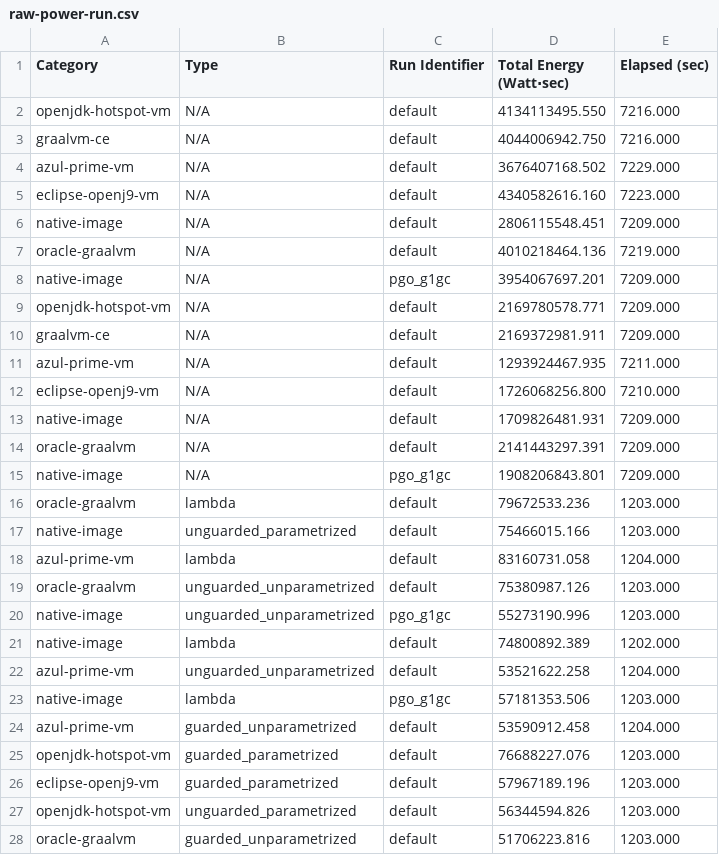
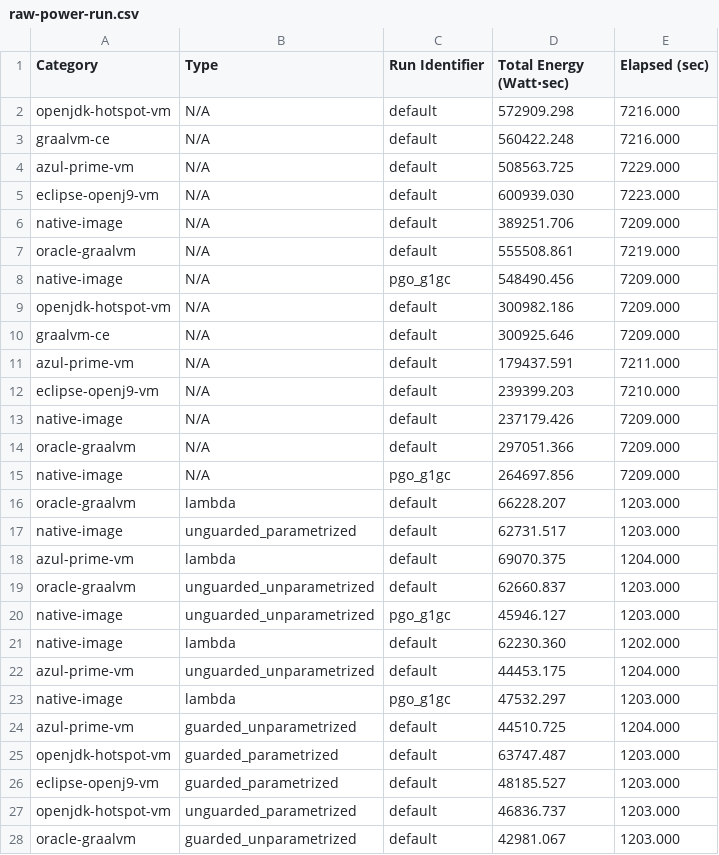
Before and after one commit to ionutbalosin/jvm-energy-consumption, a CSV file: results-reporting/results/jdk-21/x86_64/linux/summary-reports/raw-power-run.csv, drawn as a sheet; only a part is shown; the diff covers the shown part only; the diff names each change by its address in the sheet, - before the commit and + after, or states it on an @@ line.

```diff
--- a/results-reporting/results/jdk-21/x86_64/linux/summary-reports/raw-power-run.csv
+++ b/results-reporting/results/jdk-21/x86_64/linux/summary-reports/raw-power-run.csv
-D2 (Total Energy (Watt⋅sec)): 4134113495.550
+D2 (Total Energy (Watt⋅sec)): 572909.298
-D3 (Total Energy (Watt⋅sec)): 4044006942.750
+D3 (Total Energy (Watt⋅sec)): 560422.248
-D4 (Total Energy (Watt⋅sec)): 3676407168.502
+D4 (Total Energy (Watt⋅sec)): 508563.725
-D5 (Total Energy (Watt⋅sec)): 4340582616.160
+D5 (Total Energy (Watt⋅sec)): 600939.030
-D6 (Total Energy (Watt⋅sec)): 2806115548.451
+D6 (Total Energy (Watt⋅sec)): 389251.706
-D7 (Total Energy (Watt⋅sec)): 4010218464.136
+D7 (Total Energy (Watt⋅sec)): 555508.861
-D8 (Total Energy (Watt⋅sec)): 3954067697.201
+D8 (Total Energy (Watt⋅sec)): 548490.456
-D9 (Total Energy (Watt⋅sec)): 2169780578.771
+D9 (Total Energy (Watt⋅sec)): 300982.186
-D10 (Total Energy (Watt⋅sec)): 2169372981.911
+D10 (Total Energy (Watt⋅sec)): 300925.646
-D11 (Total Energy (Watt⋅sec)): 1293924467.935
+D11 (Total Energy (Watt⋅sec)): 179437.591
-D12 (Total Energy (Watt⋅sec)): 1726068256.800
+D12 (Total Energy (Watt⋅sec)): 239399.203
-D13 (Total Energy (Watt⋅sec)): 1709826481.931
+D13 (Total Energy (Watt⋅sec)): 237179.426
-D14 (Total Energy (Watt⋅sec)): 2141443297.391
+D14 (Total Energy (Watt⋅sec)): 297051.366
-D15 (Total Energy (Watt⋅sec)): 1908206843.801
+D15 (Total Energy (Watt⋅sec)): 264697.856
-D16 (Total Energy (Watt⋅sec)): 79672533.236
+D16 (Total Energy (Watt⋅sec)): 66228.207
-D17 (Total Energy (Watt⋅sec)): 75466015.166
+D17 (Total Energy (Watt⋅sec)): 62731.517
-D18 (Total Energy (Watt⋅sec)): 83160731.058
+D18 (Total Energy (Watt⋅sec)): 69070.375
-D19 (Total Energy (Watt⋅sec)): 75380987.126
+D19 (Total Energy (Watt⋅sec)): 62660.837
-D20 (Total Energy (Watt⋅sec)): 55273190.996
+D20 (Total Energy (Watt⋅sec)): 45946.127
-D21 (Total Energy (Watt⋅sec)): 74800892.389
+D21 (Total Energy (Watt⋅sec)): 62230.360
-D22 (Total Energy (Watt⋅sec)): 53521622.258
+D22 (Total Energy (Watt⋅sec)): 44453.175
-D23 (Total Energy (Watt⋅sec)): 57181353.506
+D23 (Total Energy (Watt⋅sec)): 47532.297
-D24 (Total Energy (Watt⋅sec)): 53590912.458
+D24 (Total Energy (Watt⋅sec)): 44510.725
-D25 (Total Energy (Watt⋅sec)): 76688227.076
+D25 (Total Energy (Watt⋅sec)): 63747.487
-D26 (Total Energy (Watt⋅sec)): 57967189.196
+D26 (Total Energy (Watt⋅sec)): 48185.527
-D27 (Total Energy (Watt⋅sec)): 56344594.826
+D27 (Total Energy (Watt⋅sec)): 46836.737
-D28 (Total Energy (Watt⋅sec)): 51706223.816
+D28 (Total Energy (Watt⋅sec)): 42981.067
```
Also changed, not shown: 153 edited cells elsewhere in this file, results-reporting/results/jdk-21/x86_64/linux/summary-reports/raw-power-build.csv, 27 other files.
